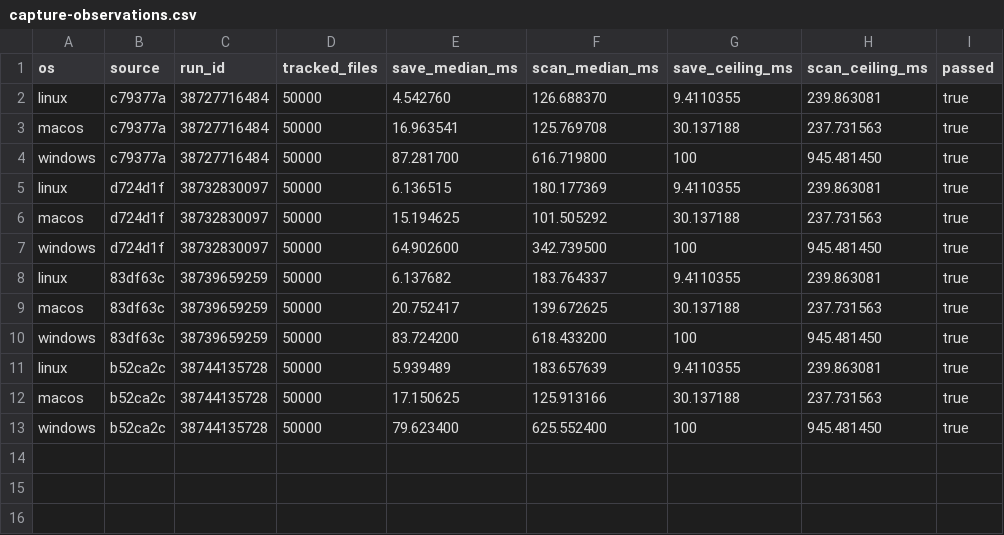
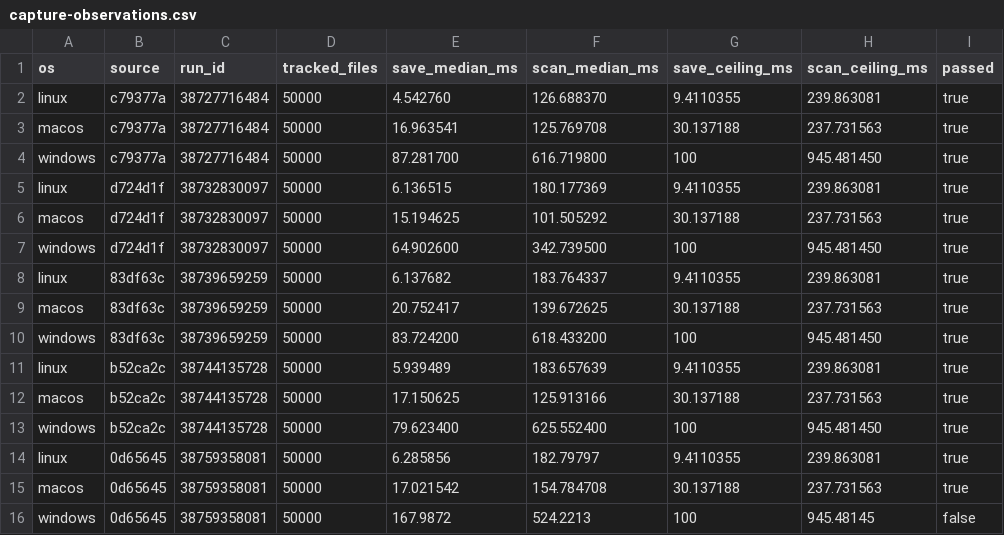
Before and after one commit to Adiiitu12312/paradox, a CSV file: benchmarks/capture-observations.csv, drawn as a sheet; the diff names each change by its address in the sheet, - before the commit and + after, or states it on an @@ line.

```diff
--- a/benchmarks/capture-observations.csv
+++ b/benchmarks/capture-observations.csv
+row 14: linux | 0d65645 | 38759358081 | 50000 | 6.285856 | 182.79797 | 9.4110355 | 239.863081 | true
+row 15: macos | 0d65645 | 38759358081 | 50000 | 17.021542 | 154.784708 | 30.137188 | 237.731563 | true
+row 16: windows | 0d65645 | 38759358081 | 50000 | 167.9872 | 524.2213 | 100 | 945.48145 | false
```
Also changed, not shown: benchmarks/passthrough-observations.csv, benchmarks/watch.csv, 16 other files.
